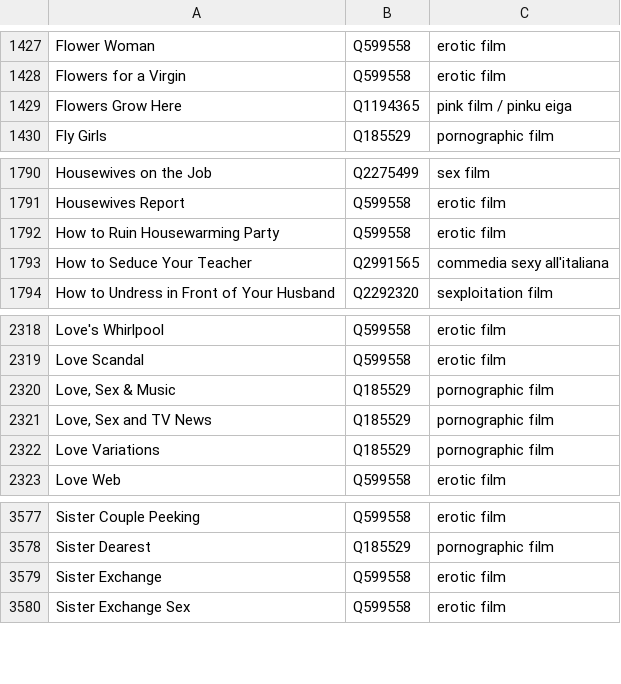
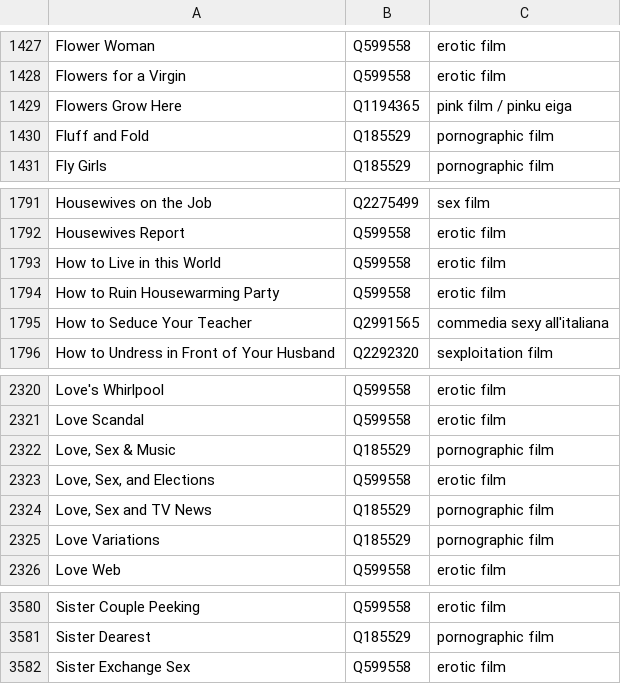
Before and after one commit to italesawy-droid/familyblocker-lists, a TSV file: blocked_titles_sources.tsv, drawn as a sheet; only a part is shown, gaps mark what is left out; removed rows and columns are numbered as before the commit, all else as after; the diff names each change by its address in the sheet, - before the commit and + after, or states it on an @@ line.

```diff
--- a/blocked_titles_sources.tsv
+++ b/blocked_titles_sources.tsv
+row 1430: Fluff and Fold | Q185529 | pornographic film
+row 1793: How to Live in this World | Q599558 | erotic film
+row 2323: Love, Sex, and Elections | Q599558 | erotic film
-row 3579: Sister Exchange | Q599558 | erotic film
```
Also changed, not shown: 4 other files.
